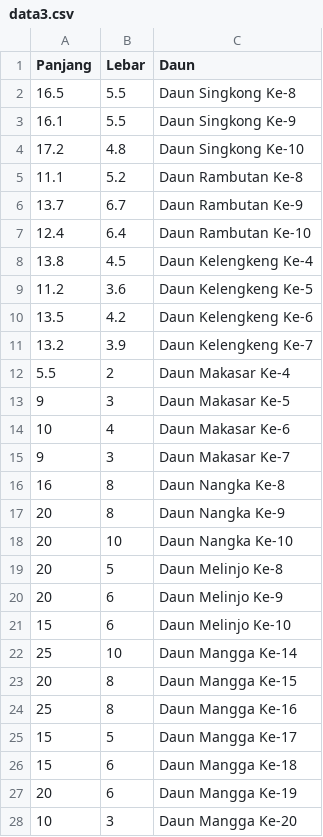
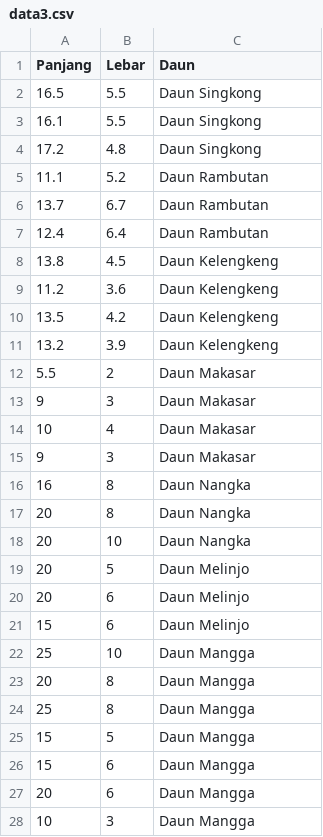
Before and after one commit to YudhaDevelops/ALL-ABOUT-JAVA, a CSV file: data3.csv, drawn as a sheet; only a part is shown; the diff covers the shown part only.

```diff
--- a/data3.csv
+++ b/data3.csv
@@ -1,28 +1,28 @@
 Panjang,Lebar,Daun
-16.5,5.5,Daun Singkong Ke-8
-16.1,5.5,Daun Singkong Ke-9
-17.2,4.8,Daun Singkong Ke-10
-11.1,5.2,Daun Rambutan Ke-8
-13.7,6.7,Daun Rambutan Ke-9
-12.4,6.4,Daun Rambutan Ke-10
-13.8,4.5,Daun Kelengkeng Ke-4
-11.2,3.6,Daun Kelengkeng Ke-5
-13.5,4.2,Daun Kelengkeng Ke-6
-13.2,3.9,Daun Kelengkeng Ke-7
-5.5,2,Daun Makasar Ke-4
-9,3,Daun Makasar Ke-5
-10,4,Daun Makasar Ke-6
-9,3,Daun Makasar Ke-7
-16,8,Daun Nangka Ke-8
-20,8,Daun Nangka Ke-9
-20,10,Daun Nangka Ke-10
-20,5,Daun Melinjo Ke-8
-20,6,Daun Melinjo Ke-9
-15,6,Daun Melinjo Ke-10
-25,10,Daun Mangga Ke-14
-20,8,Daun Mangga Ke-15
-25,8,Daun Mangga Ke-16
-15,5,Daun Mangga Ke-17
-15,6,Daun Mangga Ke-18
-20,6,Daun Mangga Ke-19
-10,3,Daun Mangga Ke-20
+16.5,5.5,Daun Singkong
+16.1,5.5,Daun Singkong
+17.2,4.8,Daun Singkong
+11.1,5.2,Daun Rambutan
+13.7,6.7,Daun Rambutan
+12.4,6.4,Daun Rambutan
+13.8,4.5,Daun Kelengkeng
+11.2,3.6,Daun Kelengkeng
+13.5,4.2,Daun Kelengkeng
+13.2,3.9,Daun Kelengkeng
+5.5,2,Daun Makasar
+9,3,Daun Makasar
+10,4,Daun Makasar
+9,3,Daun Makasar
+16,8,Daun Nangka
+20,8,Daun Nangka
+20,10,Daun Nangka
+20,5,Daun Melinjo
+20,6,Daun Melinjo
+15,6,Daun Melinjo
+25,10,Daun Mangga
+20,8,Daun Mangga
+25,8,Daun Mangga
+15,5,Daun Mangga
+15,6,Daun Mangga
+20,6,Daun Mangga
+10,3,Daun Mangga
```
Also changed, not shown: 1 removed row and 6 edited cells elsewhere in this file, data1.csv, data2.csv, 26 other files.
